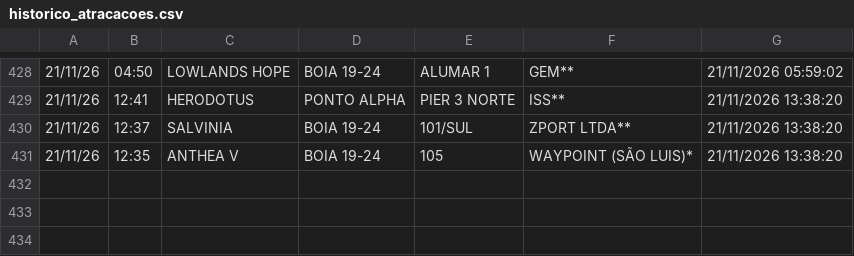
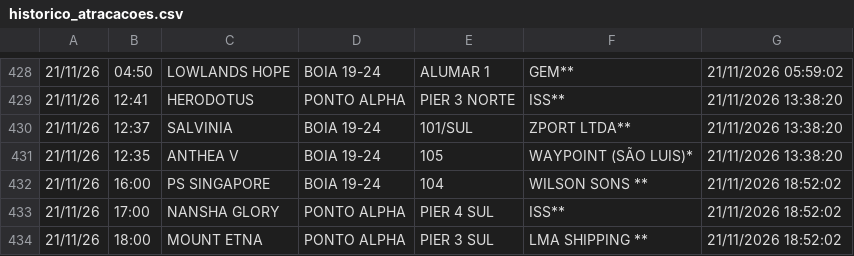
Before and after one commit to Leoofclima/Monitor-Apem, a CSV file: historico_atracacoes.csv, drawn as a sheet; only a part is shown, gaps mark what is left out.

```diff
--- a/historico_atracacoes.csv
+++ b/historico_atracacoes.csv
@@ -431 +431,4 @@
 21/11/26,12:35,ANTHEA V,BOIA 19-24,105,WAYPOINT (SÃO LUIS)*,21/11/2026 13:38:20
+21/11/26,16:00,PS SINGAPORE,BOIA 19-24,104,WILSON SONS **,21/11/2026 18:52:02
+21/11/26,17:00,NANSHA GLORY,PONTO ALPHA,PIER 4 SUL,ISS**,21/11/2026 18:52:02
+21/11/26,18:00,MOUNT ETNA,PONTO ALPHA,PIER 3 SUL,LMA SHIPPING **,21/11/2026 18:52:02
```
Also changed, not shown: 3 other files.
